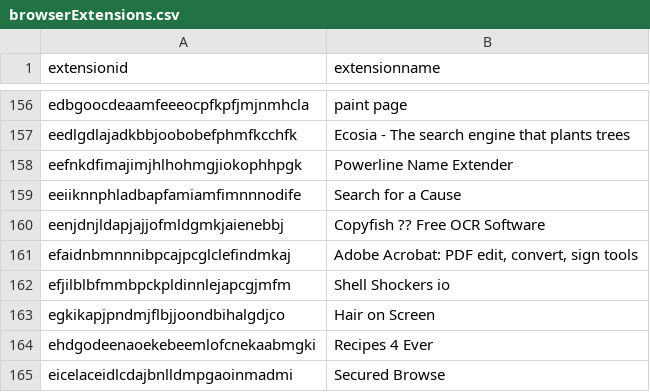
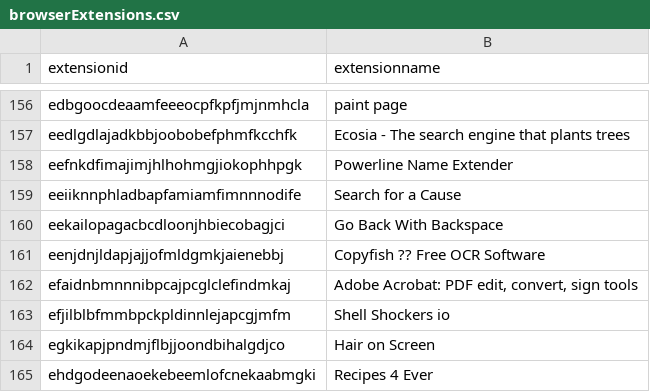
Before and after one commit to Nassau-BOCES/BOCES-IOCS, a CSV file: IOCS/browserExtensions.csv, drawn as a sheet; only a part is shown, gaps mark what is left out; the shorter side is filled out with more unchanged rows; the diff names each change by its address in the sheet, - before the commit and + after, or states it on an @@ line.

Commit message:
message

```diff
--- a/IOCS/browserExtensions.csv
+++ b/IOCS/browserExtensions.csv
+row 160: eekailopagacbcdloonjhbiecobagjci | Go Back With Backspace
```
